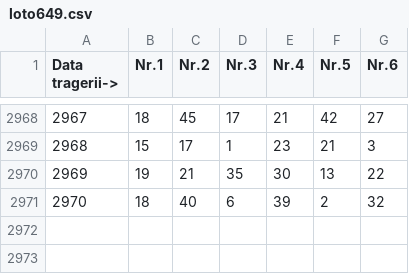
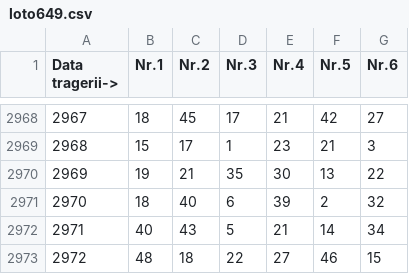
Before and after one commit to Geo07git/LotoProject_v1, a CSV file: loto649.csv, drawn as a sheet; only a part is shown, gaps mark what is left out; the diff names each change by its address in the sheet, - before the commit and + after, or states it on an @@ line.

Commit message:
Update data

```diff
--- a/loto649.csv
+++ b/loto649.csv
+row 2972: 2971 | 40 | 43 | 5 | 21 | 14 | 34
+row 2973: 2972 | 48 | 18 | 22 | 27 | 46 | 15
```
Also changed, not shown: loto540.csv, lotoJoker.csv.
